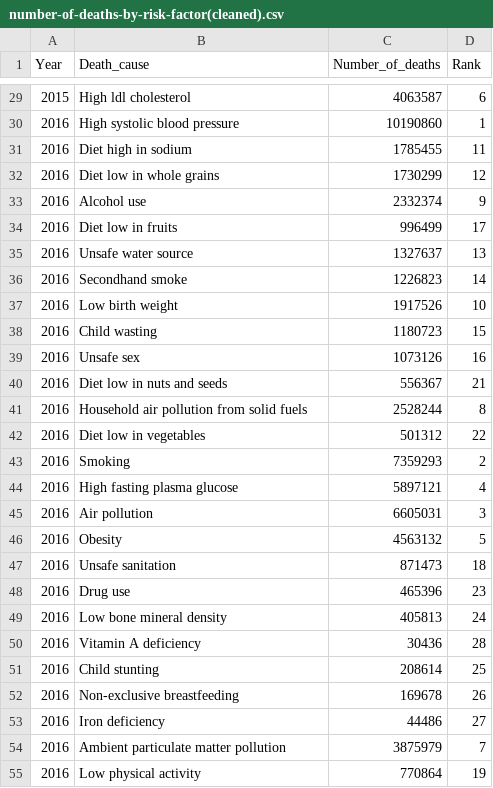
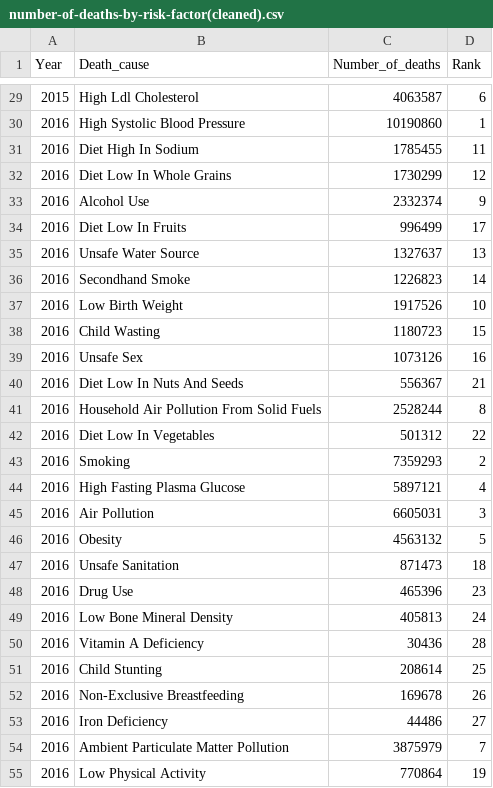
Before and after one commit to rachellai02/FIT3179_Assignment2, a CSV file: data/number-of-deaths-by-risk-factor(cleaned).csv, drawn as a sheet; only a part is shown, gaps mark what is left out; the diff covers the shown part only.

```diff
--- a/data/number-of-deaths-by-risk-factor(cleaned).csv
+++ b/data/number-of-deaths-by-risk-factor(cleaned).csv
@@ -29,27 +29,27 @@ Year,Death_cause,Number_of_deaths,Rank
-2015,High ldl cholesterol,4063587,6
-2016,High systolic blood pressure,10190860,1
-2016,Diet high in sodium,1785455,11
-2016,Diet low in whole grains,1730299,12
-2016,Alcohol use,2332374,9
-2016,Diet low in fruits,996499,17
-2016,Unsafe water source,1327637,13
-2016,Secondhand smoke,1226823,14
-2016,Low birth weight,1917526,10
-2016,Child wasting,1180723,15
-2016,Unsafe sex,1073126,16
-2016,Diet low in nuts and seeds,556367,21
-2016,Household air pollution from solid fuels,2528244,8
-2016,Diet low in vegetables,501312,22
+2015,High Ldl Cholesterol,4063587,6
+2016,High Systolic Blood Pressure,10190860,1
+2016,Diet High In Sodium,1785455,11
+2016,Diet Low In Whole Grains,1730299,12
+2016,Alcohol Use,2332374,9
+2016,Diet Low In Fruits,996499,17
+2016,Unsafe Water Source,1327637,13
+2016,Secondhand Smoke,1226823,14
+2016,Low Birth Weight,1917526,10
+2016,Child Wasting,1180723,15
+2016,Unsafe Sex,1073126,16
+2016,Diet Low In Nuts And Seeds,556367,21
+2016,Household Air Pollution From Solid Fuels,2528244,8
+2016,Diet Low In Vegetables,501312,22
 2016,Smoking,7359293,2
-2016,High fasting plasma glucose,5897121,4
-2016,Air pollution,6605031,3
+2016,High Fasting Plasma Glucose,5897121,4
+2016,Air Pollution,6605031,3
 2016,Obesity,4563132,5
-2016,Unsafe sanitation,871473,18
-2016,Drug use,465396,23
-2016,Low bone mineral density,405813,24
-2016,Vitamin A deficiency,30436,28
-2016,Child stunting,208614,25
-2016,Non-exclusive breastfeeding,169678,26
-2016,Iron deficiency,44486,27
-2016,Ambient particulate matter pollution,3875979,7
-2016,Low physical activity,770864,19
+2016,Unsafe Sanitation,871473,18
+2016,Drug Use,465396,23
+2016,Low Bone Mineral Density,405813,24
+2016,Vitamin A Deficiency,30436,28
+2016,Child Stunting,208614,25
+2016,Non-Exclusive Breastfeeding,169678,26
+2016,Iron Deficiency,44486,27
+2016,Ambient Particulate Matter Pollution,3875979,7
+2016,Low Physical Activity,770864,19
```
Also changed, not shown: 105 edited cells elsewhere in this file, 3 other files.
